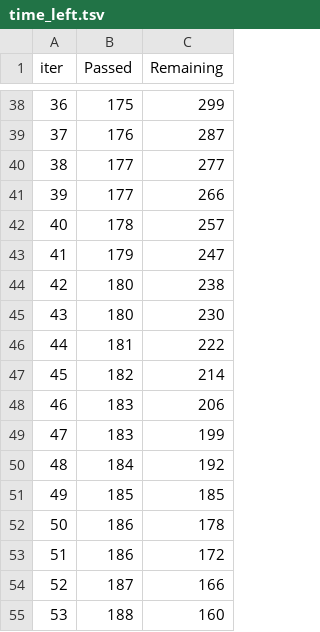
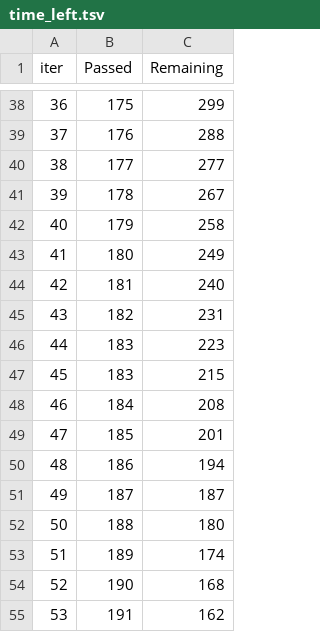
Before and after one commit to devkakeri06/ml, a TSV file: catboost_info/time_left.tsv, drawn as a sheet; only a part is shown, gaps mark what is left out; the diff covers the shown part only.

```diff
--- a/catboost_info/time_left.tsv
+++ b/catboost_info/time_left.tsv
@@ -38,18 +38,18 @@ iter	Passed	Remaining
 36	175	299
-37	176	287
+37	176	288
 38	177	277
-39	177	266
-40	178	257
-41	179	247
-42	180	238
-43	180	230
-44	181	222
-45	182	214
-46	183	206
-47	183	199
-48	184	192
-49	185	185
-50	186	178
-51	186	172
-52	187	166
-53	188	160
+39	178	267
+40	179	258
+41	180	249
+42	181	240
+43	182	231
+44	183	223
+45	183	215
+46	184	208
+47	185	201
+48	186	194
+49	187	187
+50	188	180
+51	189	174
+52	190	168
+53	191	162
```
Also changed, not shown: 151 edited cells elsewhere in this file, 7 other files.
